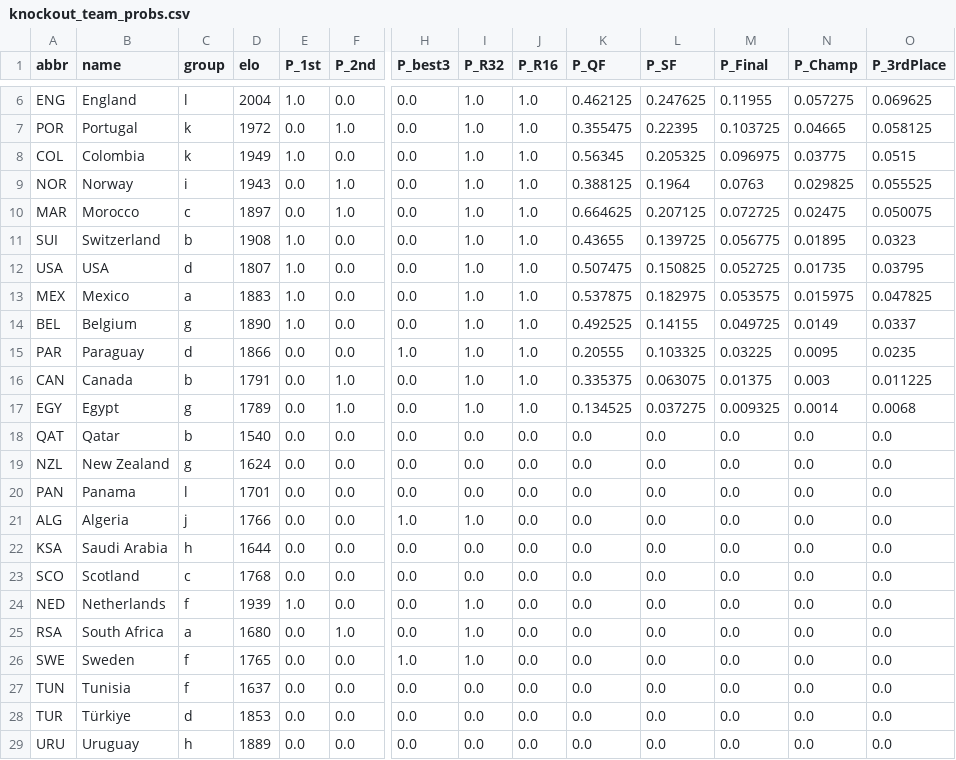
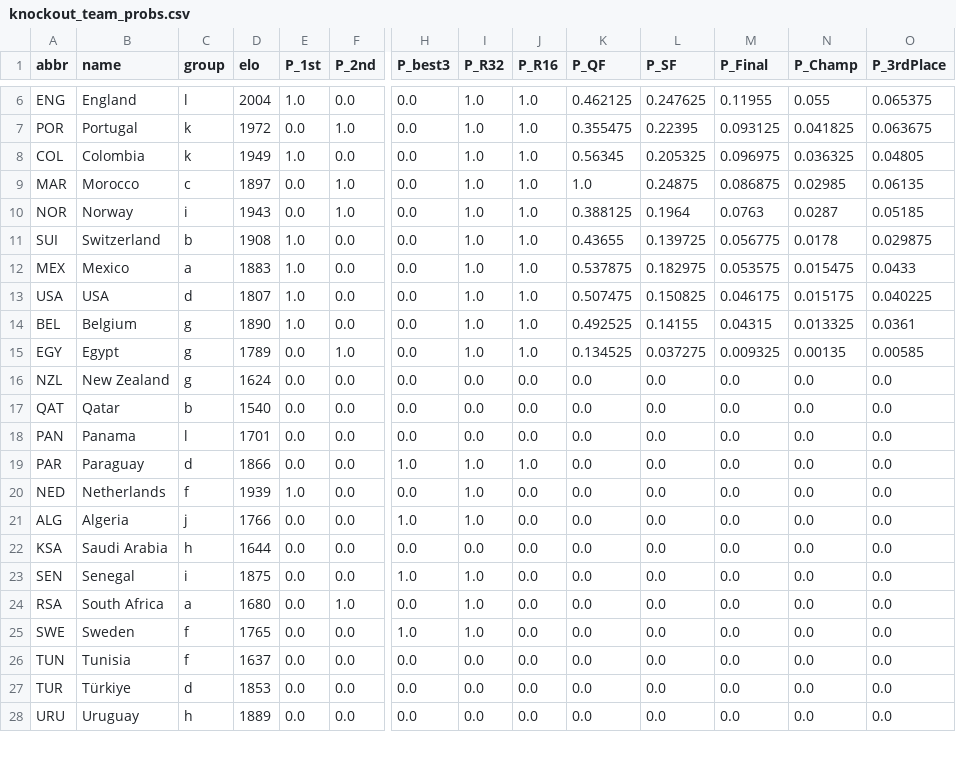
Before and after one commit to skyefung02/world-cup-fantasy-2026, a CSV file: data/knockout_team_probs.csv, drawn as a sheet; only a part is shown, gaps mark what is left out; removed rows and columns are numbered as before the commit, all else as after; rows hold the shown columns only; the diff covers the shown part only; the diff names each change by its address in the sheet, - before the commit and + after, or states it on an @@ line.

```diff
--- a/data/knockout_team_probs.csv
+++ b/data/knockout_team_probs.csv
-N6 (P_Champ): 0.057275
+N6 (P_Champ): 0.055
-O6 (P_3rdPlace): 0.069625
+O6 (P_3rdPlace): 0.065375
-M7 (P_Final): 0.103725
+M7 (P_Final): 0.093125
-N7 (P_Champ): 0.04665
+N7 (P_Champ): 0.041825
-O7 (P_3rdPlace): 0.058125
+O7 (P_3rdPlace): 0.063675
-N8 (P_Champ): 0.03775
+N8 (P_Champ): 0.036325
-O8 (P_3rdPlace): 0.0515
+O8 (P_3rdPlace): 0.04805
+row 9: MAR | Morocco | c | 1897 | 0.0 | 1.0 | 0.0 | 1.0 | 1.0 | 1.0 | 0.24875 | 0.086875 | 0.02985 | 0.06135
-N10 (P_Champ): 0.029825
+N10 (P_Champ): 0.0287
-O10 (P_3rdPlace): 0.055525
+O10 (P_3rdPlace): 0.05185
-row 10: MAR | Morocco | c | 1897 | 0.0 | 1.0 | 0.0 | 1.0 | 1.0 | 0.664625 | 0.207125 | 0.072725 | 0.02475 | 0.050075
-N11 (P_Champ): 0.01895
+N11 (P_Champ): 0.0178
-O11 (P_3rdPlace): 0.0323
+O11 (P_3rdPlace): 0.029875
-row 12: USA | USA | d | 1807 | 1.0 | 0.0 | 0.0 | 1.0 | 1.0 | 0.507475 | 0.150825 | 0.052725 | 0.01735 | 0.03795
-N12 (P_Champ): 0.015975
+N12 (P_Champ): 0.015475
-O12 (P_3rdPlace): 0.047825
+O12 (P_3rdPlace): 0.0433
+row 13: USA | USA | d | 1807 | 1.0 | 0.0 | 0.0 | 1.0 | 1.0 | 0.507475 | 0.150825 | 0.046175 | 0.015175 | 0.040225
-M14 (P_Final): 0.049725
+M14 (P_Final): 0.04315
-N14 (P_Champ): 0.0149
+N14 (P_Champ): 0.013325
-O14 (P_3rdPlace): 0.0337
+O14 (P_3rdPlace): 0.0361
-row 15: PAR | Paraguay | d | 1866 | 0.0 | 0.0 | 1.0 | 1.0 | 1.0 | 0.20555 | 0.103325 | 0.03225 | 0.0095 | 0.0235
-row 16: CAN | Canada | b | 1791 | 0.0 | 1.0 | 0.0 | 1.0 | 1.0 | 0.335375 | 0.063075 | 0.01375 | 0.003 | 0.011225
-N15 (P_Champ): 0.0014
+N15 (P_Champ): 0.00135
-O15 (P_3rdPlace): 0.0068
+O15 (P_3rdPlace): 0.00585
@@ row 19 moved to row 16: NZL @@
+row 19: PAR | Paraguay | d | 1866 | 0.0 | 0.0 | 1.0 | 1.0 | 1.0 | 0.0 | 0.0 | 0.0 | 0.0 | 0.0
@@ row 24 moved to row 20: NED @@
@@ row 23 moved to row 29: SCO @@
@@ row 30 moved to row 23: SEN @@
```
Also changed, not shown: 2 added rows, 1 removed row, 2 moved rows and 7 edited cells elsewhere in this file, data/knockout_fixtures.csv, data/knockout_team_rounds.csv, 2 other files.
